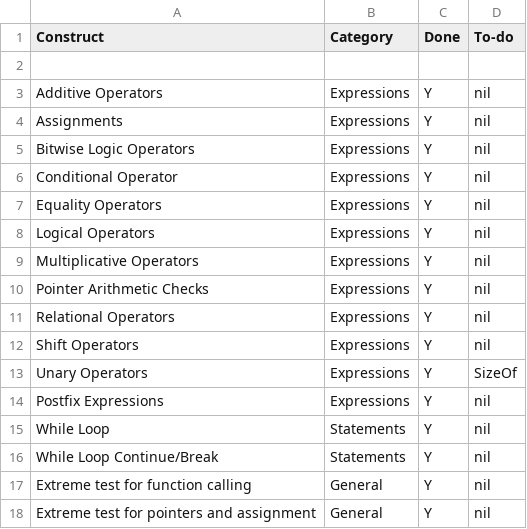
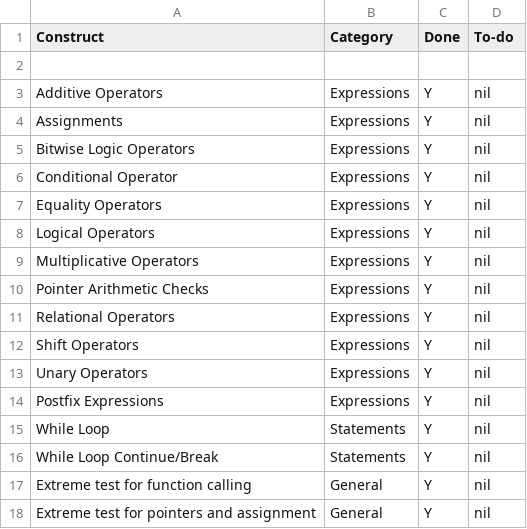
Before and after one commit to olly-larkin/C90_MIPS1_Compiler, a CSV file: management/test_list.csv, drawn as a sheet.

Commit message:
Update test_list.csv

```diff
--- a/management/test_list.csv
+++ b/management/test_list.csv
@@ -12,3 +12,3 @@ Relational Operators, Expressions, Y, nil
 Shift Operators, Expressions, Y, nil
-Unary Operators, Expressions, Y, SizeOf
+Unary Operators, Expressions, Y, nil
 Postfix Expressions, Expressions, Y, nil
```
